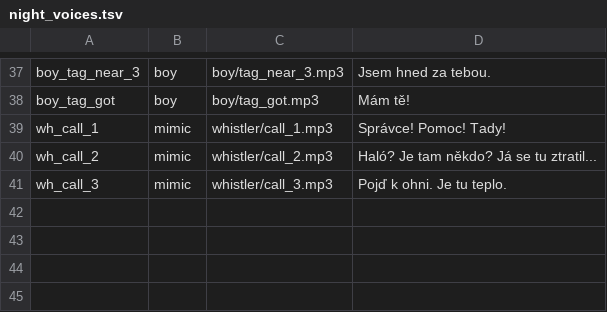
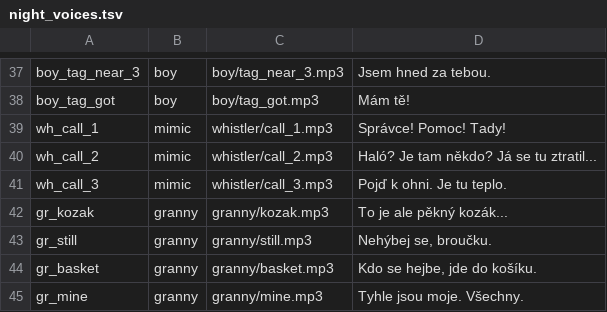
Before and after one commit to risafuranku/summercamp, a TSV file: tools/audiogen/night_voices.tsv, drawn as a sheet; only a part is shown, gaps mark what is left out; the diff names each change by its address in the sheet, - before the commit and + after, or states it on an @@ line.

```diff
--- a/tools/audiogen/night_voices.tsv
+++ b/tools/audiogen/night_voices.tsv
+row 42: gr_kozak | granny | granny/kozak.mp3 | To je ale pěkný kozák...
+row 43: gr_still | granny | granny/still.mp3 | Nehýbej se, broučku.
+row 44: gr_basket | granny | granny/basket.mp3 | Kdo se hejbe, jde do košíku.
+row 45: gr_mine | granny | granny/mine.mp3 | Tyhle jsou moje. Všechny.
```
Also changed, not shown: tools/artgen/prompts_night3.tsv, 37 other files.
